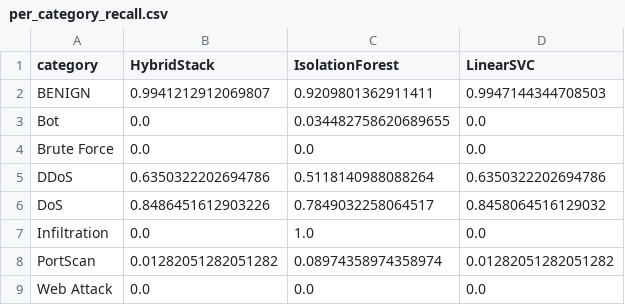
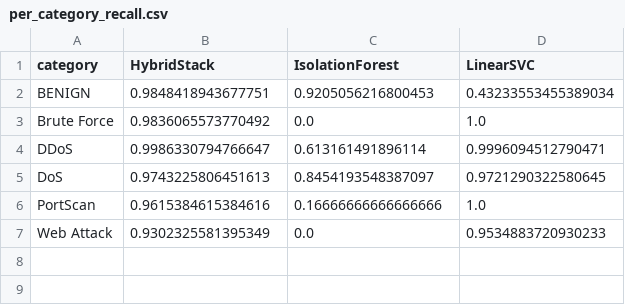
Before and after one commit to Asiku-Roy-Alia/suricata, a CSV file: results/per_category_recall.csv, drawn as a sheet.

```diff
--- a/results/per_category_recall.csv
+++ b/results/per_category_recall.csv
@@ -1,9 +1,7 @@
 category,HybridStack,IsolationForest,LinearSVC
-BENIGN,0.9941212912069807,0.9209801362911411,0.9947144344708503
-Bot,0.0,0.034482758620689655,0.0
-Brute Force,0.0,0.0,0.0
-DDoS,0.6350322202694786,0.5118140988088264,0.6350322202694786
-DoS,0.8486451612903226,0.7849032258064517,0.8458064516129032
-Infiltration,0.0,1.0,0.0
-PortScan,0.01282051282051282,0.08974358974358974,0.01282051282051282
-Web Attack,0.0,0.0,0.0
+BENIGN,0.9848418943677751,0.9205056216800453,0.43233553455389034
+Brute Force,0.9836065573770492,0.0,1.0
+DDoS,0.9986330794766647,0.613161491896114,0.9996094512790471
+DoS,0.9743225806451613,0.8454193548387097,0.9721290322580645
+PortScan,0.9615384615384616,0.16666666666666666,1.0
+Web Attack,0.9302325581395349,0.0,0.9534883720930233
```
Also changed, not shown: results/loaco/loaco_results.csv, results/metrics_summary.csv, 38 other files.
